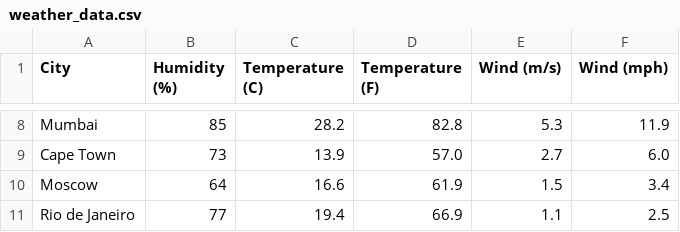
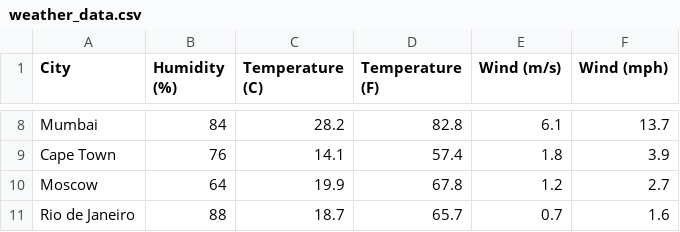
Before and after one commit to MatiasBarro/singular-weather-assignment, a CSV file: packages/weather-scrapper/output/weather_data.csv, drawn as a sheet; only a part is shown, gaps mark what is left out; the diff covers the shown part only; the diff names each change by its address in the sheet, - before the commit and + after, or states it on an @@ line.

```diff
--- a/packages/weather-scrapper/output/weather_data.csv
+++ b/packages/weather-scrapper/output/weather_data.csv
-B8 (Humidity (%)): 85
+B8 (Humidity (%)): 84
-E8 (Wind (m/s)): 5.3
+E8 (Wind (m/s)): 6.1
-F8 (Wind (mph)): 11.9
+F8 (Wind (mph)): 13.7
-B9 (Humidity (%)): 73
+B9 (Humidity (%)): 76
-C9 (Temperature (C)): 13.9
+C9 (Temperature (C)): 14.1
-D9 (Temperature (F)): 57.0
+D9 (Temperature (F)): 57.4
-E9 (Wind (m/s)): 2.7
+E9 (Wind (m/s)): 1.8
-F9 (Wind (mph)): 6.0
+F9 (Wind (mph)): 3.9
-C10 (Temperature (C)): 16.6
+C10 (Temperature (C)): 19.9
-D10 (Temperature (F)): 61.9
+D10 (Temperature (F)): 67.8
-E10 (Wind (m/s)): 1.5
+E10 (Wind (m/s)): 1.2
-F10 (Wind (mph)): 3.4
+F10 (Wind (mph)): 2.7
-B11 (Humidity (%)): 77
+B11 (Humidity (%)): 88
-C11 (Temperature (C)): 19.4
+C11 (Temperature (C)): 18.7
-D11 (Temperature (F)): 66.9
+D11 (Temperature (F)): 65.7
-E11 (Wind (m/s)): 1.1
+E11 (Wind (m/s)): 0.7
-F11 (Wind (mph)): 2.5
+F11 (Wind (mph)): 1.6
```
Also changed, not shown: 30 edited cells elsewhere in this file, 2 other files.
